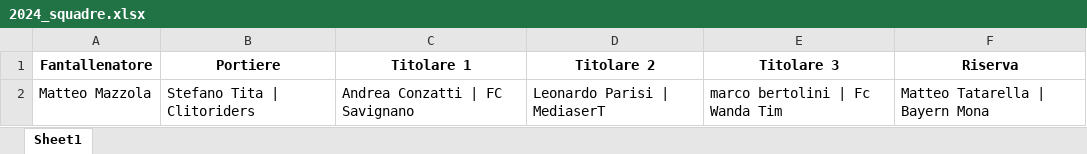
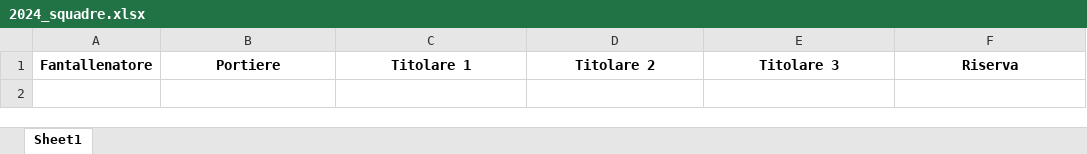
Before and after one commit to chumpblocckami/fantacalciosplash_lizzana, an Excel workbook: assets/2024_squadre.xlsx, sheet Sheet1, drawn as a sheet; values as stored, in another font and other column widths than the file's, no borders; the diff names each change by its address in the sheet, - before the commit and + after, or states it on an @@ line.

```diff
--- a/assets/2024_squadre.xlsx (sheet Sheet1)
+++ b/assets/2024_squadre.xlsx (sheet Sheet1)
-row 2: Matteo Mazzola | Stefano Tita | Clitoriders | Andrea Conzatti | FC Savignano | Leonardo Parisi | MediaserT | marco bertolini | Fc Wanda Tim | Matteo Tatarella | Bayern Mona
```
Also changed, not shown: 3 other files.
